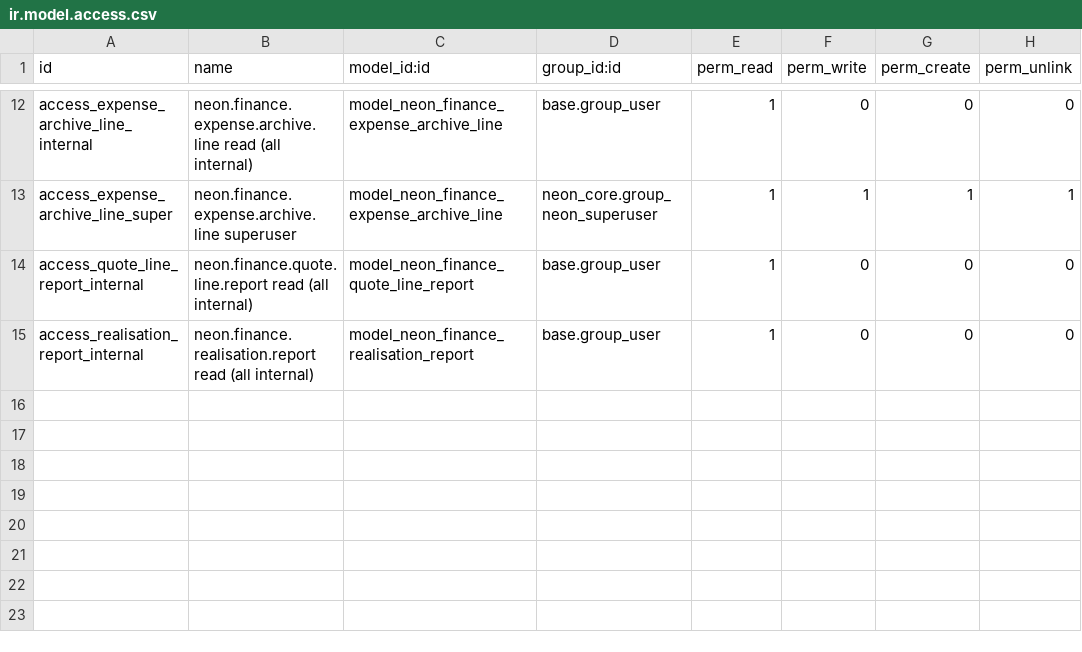
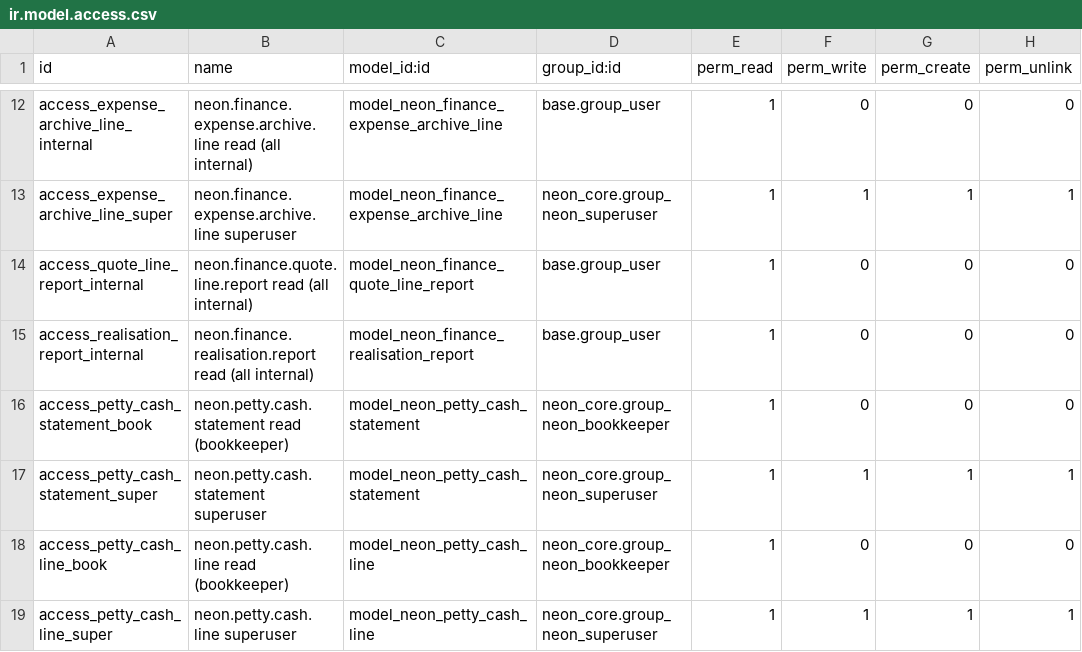
Before and after one commit to tatenda-it/neon-odoo, a CSV file: addons/neon_migration/security/ir.model.access.csv, drawn as a sheet; only a part is shown, gaps mark what is left out.

```diff
--- a/addons/neon_migration/security/ir.model.access.csv
+++ b/addons/neon_migration/security/ir.model.access.csv
@@ -15 +15,5 @@ access_quote_line_report_internal,neon.finance.quote.line.report read (all inter
 access_realisation_report_internal,neon.finance.realisation.report read (all internal),model_neon_finance_realisation_report,base.group_user,1,0,0,0
+access_petty_cash_statement_book,neon.petty.cash.statement read (bookkeeper),model_neon_petty_cash_statement,neon_core.group_neon_bookkeeper,1,0,0,0
+access_petty_cash_statement_super,neon.petty.cash.statement superuser,model_neon_petty_cash_statement,neon_core.group_neon_superuser,1,1,1,1
+access_petty_cash_line_book,neon.petty.cash.line read (bookkeeper),model_neon_petty_cash_line,neon_core.group_neon_bookkeeper,1,0,0,0
+access_petty_cash_line_super,neon.petty.cash.line superuser,model_neon_petty_cash_line,neon_core.group_neon_superuser,1,1,1,1
```
Also changed, not shown: 9 other files.
